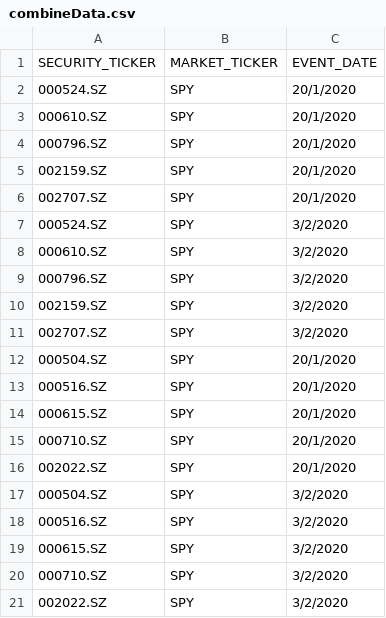
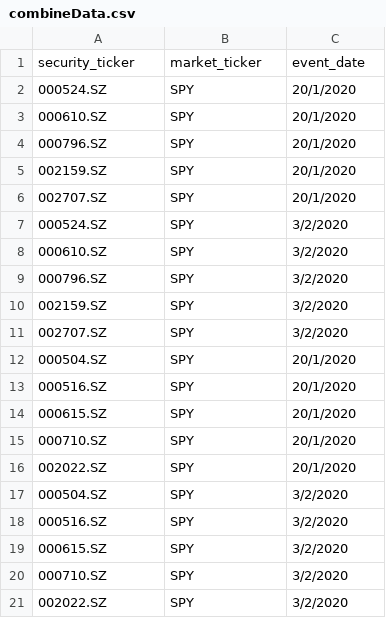
Before and after one commit to Tommyczc/stockMarketAnalysis, a CSV file: eventStudyData/timeLineData/combineData.csv, drawn as a sheet; removed rows and columns are numbered as before the commit, all else as after; the diff names each change by its address in the sheet, - before the commit and + after, or states it on an @@ line.

```diff
--- a/eventStudyData/timeLineData/combineData.csv
+++ b/eventStudyData/timeLineData/combineData.csv
-row 1: SECURITY_TICKER | MARKET_TICKER | EVENT_DATE
+row 1: security_ticker | market_ticker | event_date
```
Also changed, not shown: eventStudyData/timeLineData/medicHeadData.csv, eventStudyData/timeLineData/travelHeadData.csv, 1 other file.
